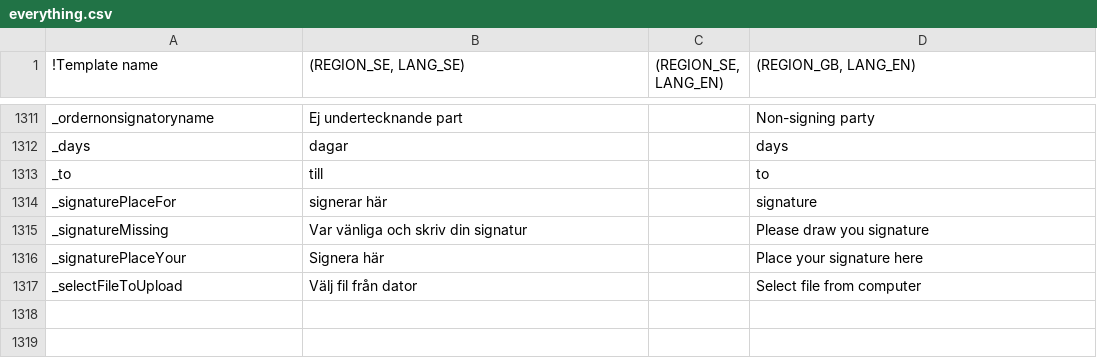
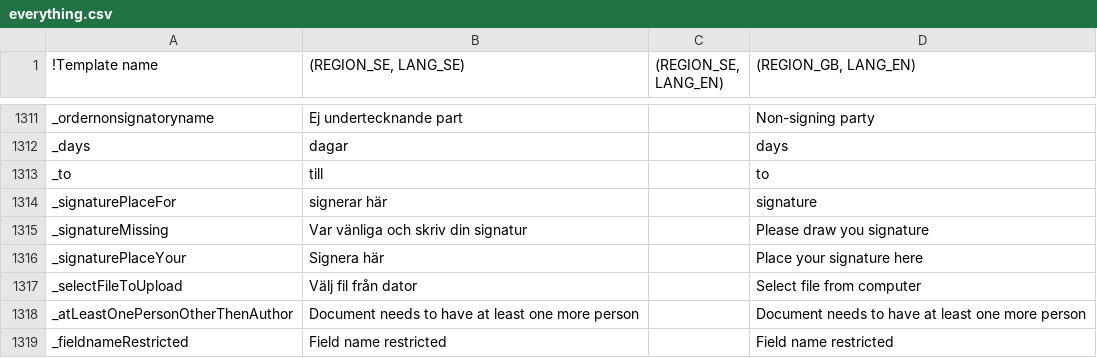
Before and after one commit to scrive/scrive-apidocs, a CSV file: texts/everything.csv, drawn as a sheet; only a part is shown, gaps mark what is left out; the diff names each change by its address in the sheet, - before the commit and + after, or states it on an @@ line.

Commit message:
Design view validation + sign view fields fixes

```diff
--- a/texts/everything.csv
+++ b/texts/everything.csv
+row 1318: _atLeastOnePersonOtherThenAuthor | Document needs to have at least one more person |  | Document needs to have at least one more person
+row 1319: _fieldnameRestricted | Field name restricted |  | Field name restricted
```
Also changed, not shown: 8 other files.
